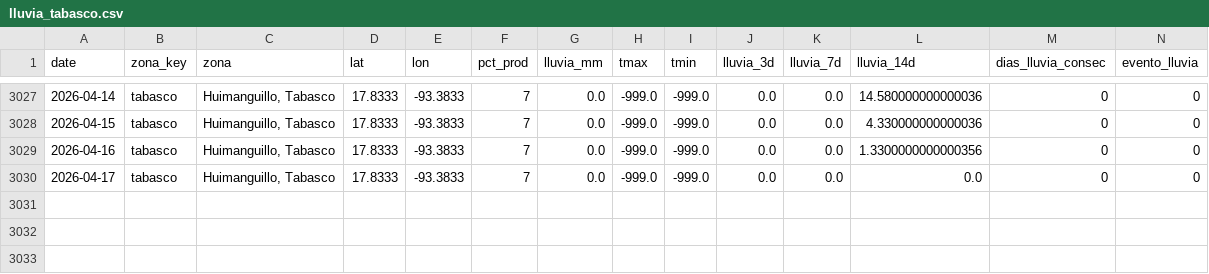
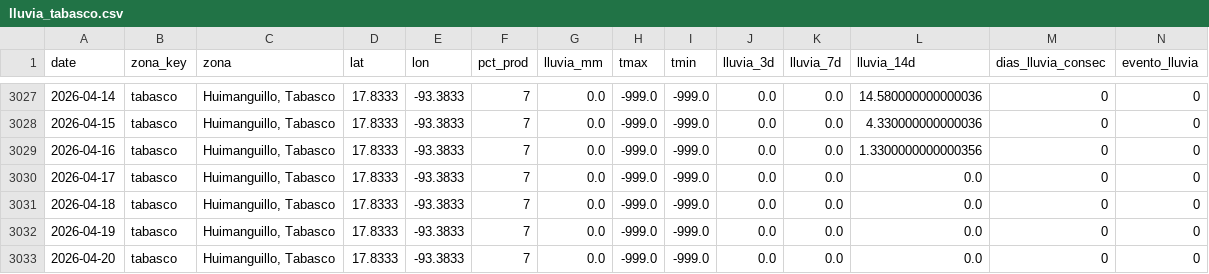
Before and after one commit to savic14/lime_intel, a CSV file: data/processed/lluvia_tabasco.csv, drawn as a sheet; only a part is shown, gaps mark what is left out.

```diff
--- a/data/processed/lluvia_tabasco.csv
+++ b/data/processed/lluvia_tabasco.csv
@@ -3030 +3030,4 @@ date,zona_key,zona,lat,lon,pct_prod,lluvia_mm,tmax,tmin,lluvia_3d,lluvia_7d,lluv
 2026-04-17,tabasco,"Huimanguillo, Tabasco",17.8333,-93.3833,7,0.0,-999.0,-999.0,0.0,0.0,0.0,0,0
+2026-04-18,tabasco,"Huimanguillo, Tabasco",17.8333,-93.3833,7,0.0,-999.0,-999.0,0.0,0.0,0.0,0,0
+2026-04-19,tabasco,"Huimanguillo, Tabasco",17.8333,-93.3833,7,0.0,-999.0,-999.0,0.0,0.0,0.0,0,0
+2026-04-20,tabasco,"Huimanguillo, Tabasco",17.8333,-93.3833,7,0.0,-999.0,-999.0,0.0,0.0,0.0,0,0
```
Also changed, not shown: data/processed/lluvia_mtt.csv, data/processed/lluvia_tuxtepec.csv, 7 other files.
